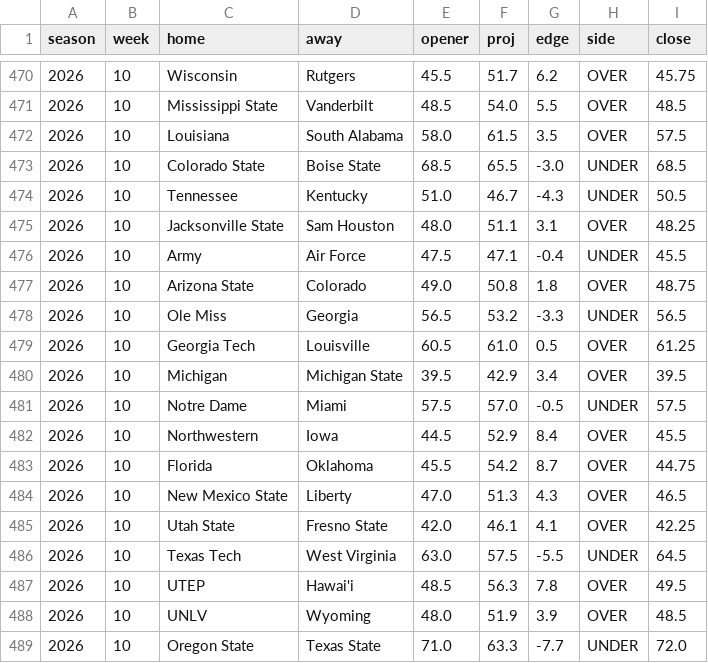
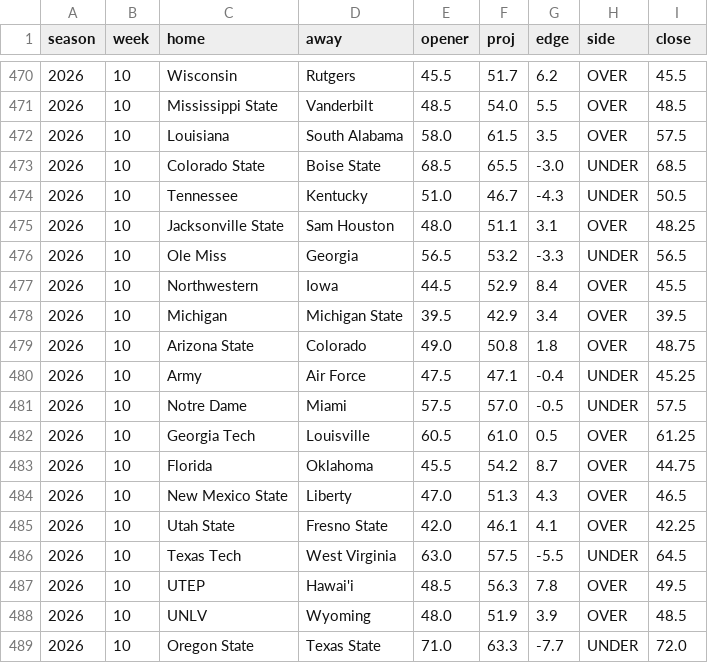
Before and after one commit to aberni03/ncaaf-totals-edge, a CSV file: out/picks_log.csv, drawn as a sheet; only a part is shown, gaps mark what is left out; the diff covers the shown part only.

```diff
--- a/out/picks_log.csv
+++ b/out/picks_log.csv
@@ -470,2 +470,2 @@ season,week,home,away,opener,proj,edge,side,close
-2026,10,Wisconsin,Rutgers,45.5,51.7,6.2,OVER,45.75
+2026,10,Wisconsin,Rutgers,45.5,51.7,6.2,OVER,45.5
 2026,10,Mississippi State,Vanderbilt,48.5,54.0,5.5,OVER,48.5
@@ -475,9 +475,9 @@ season,week,home,away,opener,proj,edge,side,close
 2026,10,Jacksonville State,Sam Houston,48.0,51.1,3.1,OVER,48.25
-2026,10,Army,Air Force,47.5,47.1,-0.4,UNDER,45.5
+2026,10,Ole Miss,Georgia,56.5,53.2,-3.3,UNDER,56.5
+2026,10,Northwestern,Iowa,44.5,52.9,8.4,OVER,45.5
+2026,10,Michigan,Michigan State,39.5,42.9,3.4,OVER,39.5
 2026,10,Arizona State,Colorado,49.0,50.8,1.8,OVER,48.75
-2026,10,Ole Miss,Georgia,56.5,53.2,-3.3,UNDER,56.5
+2026,10,Army,Air Force,47.5,47.1,-0.4,UNDER,45.25
+2026,10,Notre Dame,Miami,57.5,57.0,-0.5,UNDER,57.5
 2026,10,Georgia Tech,Louisville,60.5,61.0,0.5,OVER,61.25
-2026,10,Michigan,Michigan State,39.5,42.9,3.4,OVER,39.5
-2026,10,Notre Dame,Miami,57.5,57.0,-0.5,UNDER,57.5
-2026,10,Northwestern,Iowa,44.5,52.9,8.4,OVER,45.5
 2026,10,Florida,Oklahoma,45.5,54.2,8.7,OVER,44.75
```
Also changed, not shown: 3 added rows, 3 removed rows, 11 moved rows and 10 edited cells elsewhere in this file, out/odds_snapshots.csv, out/slate.csv, 5 other files.
